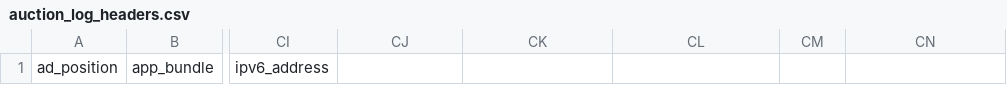
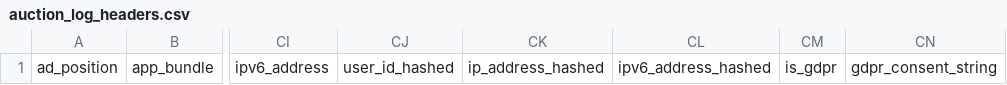
Before and after one commit to BeeswaxIO/beeswax-api, a CSV file: beeswax/logs/batch/auction_log_headers.csv, drawn as a sheet; only a part is shown, gaps mark what is left out; the diff names each change by its address in the sheet, - before the commit and + after, or states it on an @@ line.

```diff
--- a/beeswax/logs/batch/auction_log_headers.csv
+++ b/beeswax/logs/batch/auction_log_headers.csv
-CJ1: (empty)
+CJ1: user_id_hashed
-CK1: (empty)
+CK1: ip_address_hashed
-CL1: (empty)
+CL1: ipv6_address_hashed
-CM1: (empty)
+CM1: is_gdpr
-CN1: (empty)
+CN1: gdpr_consent_string
```
Also changed, not shown: beeswax/logs/batch/bid_log_headers.csv, beeswax/logs/batch/win_log_headers.csv.
